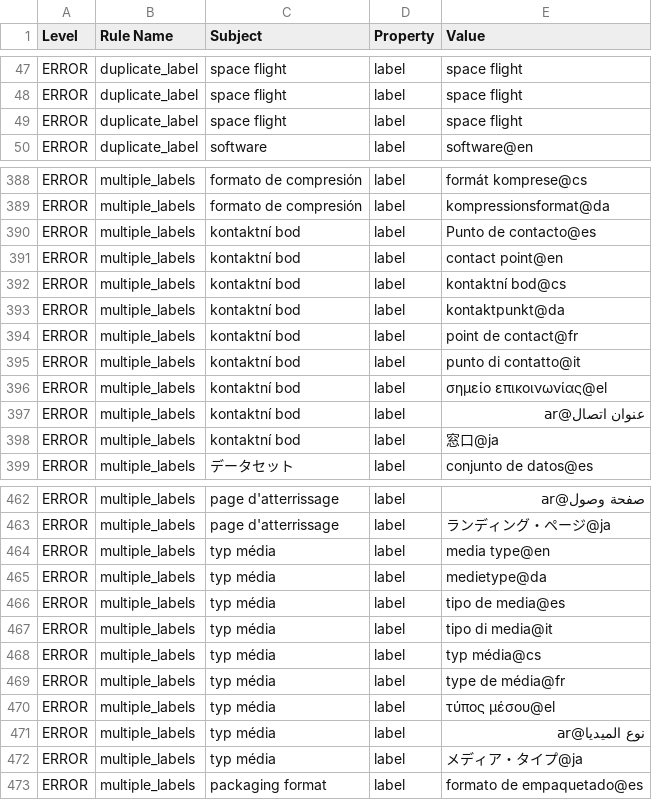
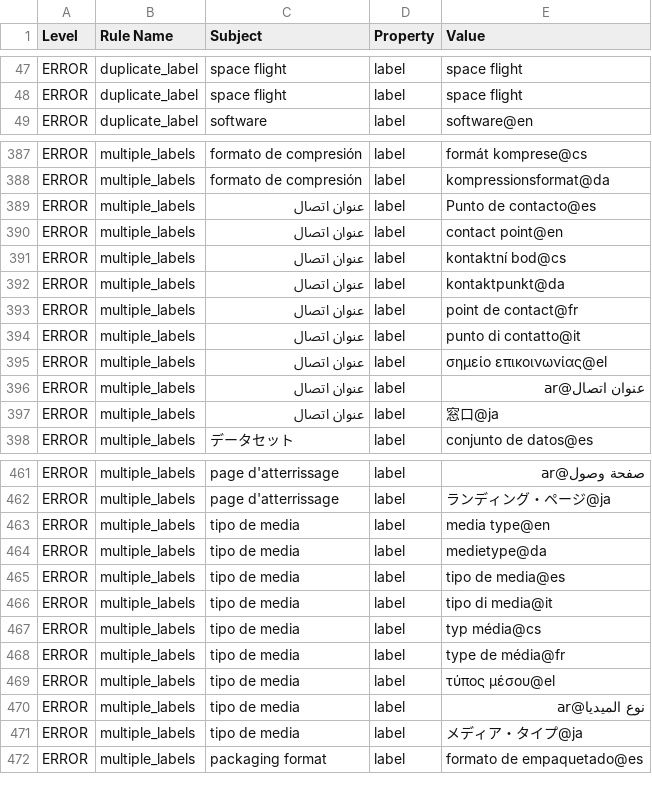
Before and after one commit to nasa/LSDAO, a TSV file: src/ontology/reports/slso.owl-obo-report.tsv, drawn as a sheet; only a part is shown, gaps mark what is left out; the diff covers the shown part only.

```diff
--- a/src/ontology/reports/slso.owl-obo-report.tsv
+++ b/src/ontology/reports/slso.owl-obo-report.tsv
@@ -48,3 +48,2 @@ ERROR	duplicate_label	space flight	label	space flight
 ERROR	duplicate_label	space flight	label	space flight
-ERROR	duplicate_label	space flight	label	space flight
 ERROR	duplicate_label	software	label	software@en
@@ -390,11 +389,11 @@ ERROR	multiple_labels	formato de compresión	label	formát komprese@cs
 ERROR	multiple_labels	formato de compresión	label	kompressionsformat@da
-ERROR	multiple_labels	kontaktní bod	label	Punto de contacto@es
-ERROR	multiple_labels	kontaktní bod	label	contact point@en
-ERROR	multiple_labels	kontaktní bod	label	kontaktní bod@cs
-ERROR	multiple_labels	kontaktní bod	label	kontaktpunkt@da
-ERROR	multiple_labels	kontaktní bod	label	point de contact@fr
-ERROR	multiple_labels	kontaktní bod	label	punto di contatto@it
-ERROR	multiple_labels	kontaktní bod	label	σημείο επικοινωνίας@el
-ERROR	multiple_labels	kontaktní bod	label	عنوان اتصال@ar
-ERROR	multiple_labels	kontaktní bod	label	窓口@ja
+ERROR	multiple_labels	عنوان اتصال	label	Punto de contacto@es
+ERROR	multiple_labels	عنوان اتصال	label	contact point@en
+ERROR	multiple_labels	عنوان اتصال	label	kontaktní bod@cs
+ERROR	multiple_labels	عنوان اتصال	label	kontaktpunkt@da
+ERROR	multiple_labels	عنوان اتصال	label	point de contact@fr
+ERROR	multiple_labels	عنوان اتصال	label	punto di contatto@it
+ERROR	multiple_labels	عنوان اتصال	label	σημείο επικοινωνίας@el
+ERROR	multiple_labels	عنوان اتصال	label	عنوان اتصال@ar
+ERROR	multiple_labels	عنوان اتصال	label	窓口@ja
 ERROR	multiple_labels	データセット	label	conjunto de datos@es
@@ -464,11 +463,11 @@ ERROR	multiple_labels	page d'atterrissage	label	صفحة وصول@ar
 ERROR	multiple_labels	page d'atterrissage	label	ランディング・ページ@ja
-ERROR	multiple_labels	typ média	label	media type@en
-ERROR	multiple_labels	typ média	label	medietype@da
-ERROR	multiple_labels	typ média	label	tipo de media@es
-ERROR	multiple_labels	typ média	label	tipo di media@it
-ERROR	multiple_labels	typ média	label	typ média@cs
-ERROR	multiple_labels	typ média	label	type de média@fr
-ERROR	multiple_labels	typ média	label	τύπος μέσου@el
-ERROR	multiple_labels	typ média	label	نوع الميديا@ar
-ERROR	multiple_labels	typ média	label	メディア・タイプ@ja
+ERROR	multiple_labels	tipo de media	label	media type@en
+ERROR	multiple_labels	tipo de media	label	medietype@da
+ERROR	multiple_labels	tipo de media	label	tipo de media@es
+ERROR	multiple_labels	tipo de media	label	tipo di media@it
+ERROR	multiple_labels	tipo de media	label	typ média@cs
+ERROR	multiple_labels	tipo de media	label	type de média@fr
+ERROR	multiple_labels	tipo de media	label	τύπος μέσου@el
+ERROR	multiple_labels	tipo de media	label	نوع الميديا@ar
+ERROR	multiple_labels	tipo de media	label	メディア・タイプ@ja
 ERROR	multiple_labels	packaging format	label	formato de empaquetado@es
```
Also changed, not shown: 1 removed row and 8 edited cells elsewhere in this file, src/ontology/reports/slso-base.owl-obo-report.tsv, src/ontology/reports/slso-edit.owl-obo-report.tsv, 30 other files.
